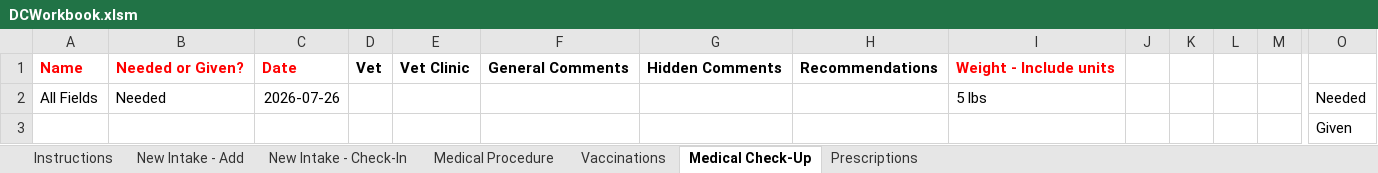
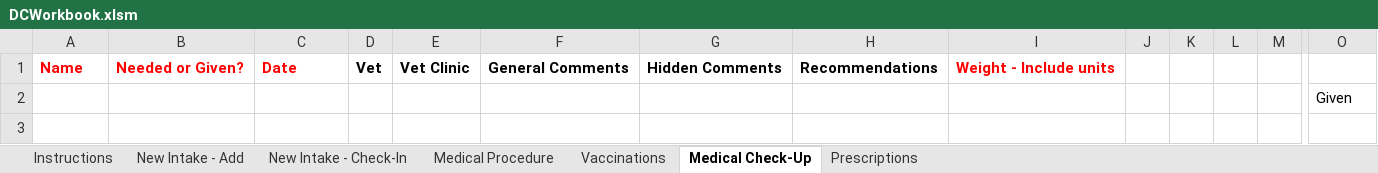
Before and after one commit to spreu42/TCHDataCollection, an Excel workbook: src/main/resources/DCWorkbook.xlsm, sheet Medical Check-Up, drawn as a sheet; only a part is shown, gaps mark what is left out; values as stored, in another font and other column widths than the file's, no borders; rows hold the shown columns only; the diff names each change by its address in the sheet, - before the commit and + after, or states it on an @@ line.

```diff
--- a/src/main/resources/DCWorkbook.xlsm (sheet Medical Check-Up)
+++ b/src/main/resources/DCWorkbook.xlsm (sheet Medical Check-Up)
-row 2: All Fields | Needed | 2026-07-26 |  |  |  |  |  | 5 lbs |  |  |  |  | Needed
```
Also changed, not shown: sheet Prescriptions, sheet New Intake - Check-In, sheet Medical Procedure, sheet Vaccinations, 7 other files.
